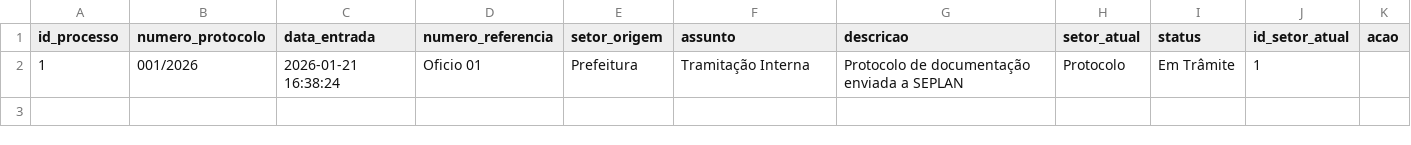
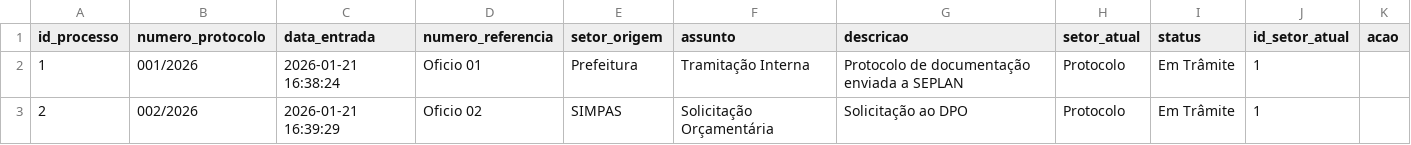
Before and after one commit to planejamentobarbacena-web/Protocolo-Interno-SEPLAN, a CSV file: data/processos.csv, drawn as a sheet; the diff names each change by its address in the sheet, - before the commit and + after, or states it on an @@ line.

Commit message:
Novo protocolo 002/2026

```diff
--- a/data/processos.csv
+++ b/data/processos.csv
+row 3: 2 | 002/2026 | 2026-01-21 16:39:29 | Oficio 02 | SIMPAS | Solicitação Orçamentária | Solicitação ao DPO | Protocolo | Em Trâmite | 1
```
